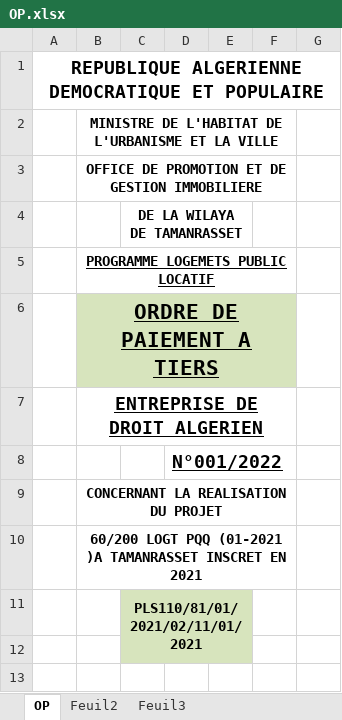
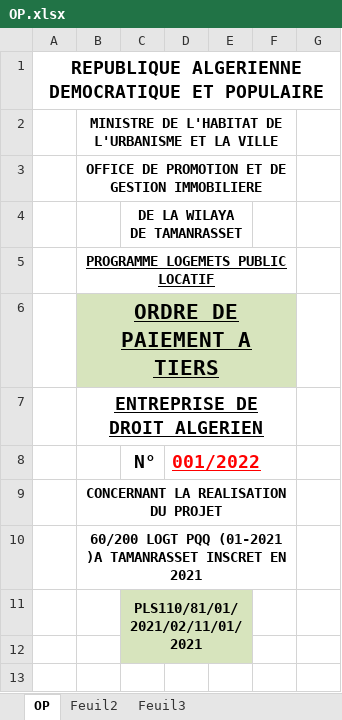
Before and after one commit to moulayprogrammer/PROJET_DFC, an Excel workbook: src/Excels/OP.xlsx, sheet OP, drawn as a sheet; only a part is shown; values as stored, in another font and other column widths than the file's, no borders; charts and pictures not drawn; removed rows and columns are numbered as before the commit, all else as after; the diff names each change by its address in the sheet, - before the commit and + after, or states it on an @@ line.

```diff
--- a/src/Excels/OP.xlsx (sheet OP)
+++ b/src/Excels/OP.xlsx (sheet OP)
-row 8:  |  |  | N°001/2022
+row 8:  |  | N° | 001/2022
```
Also changed, not shown: charts or pictures, src/Excels/new.xlsx, 12 other files.
